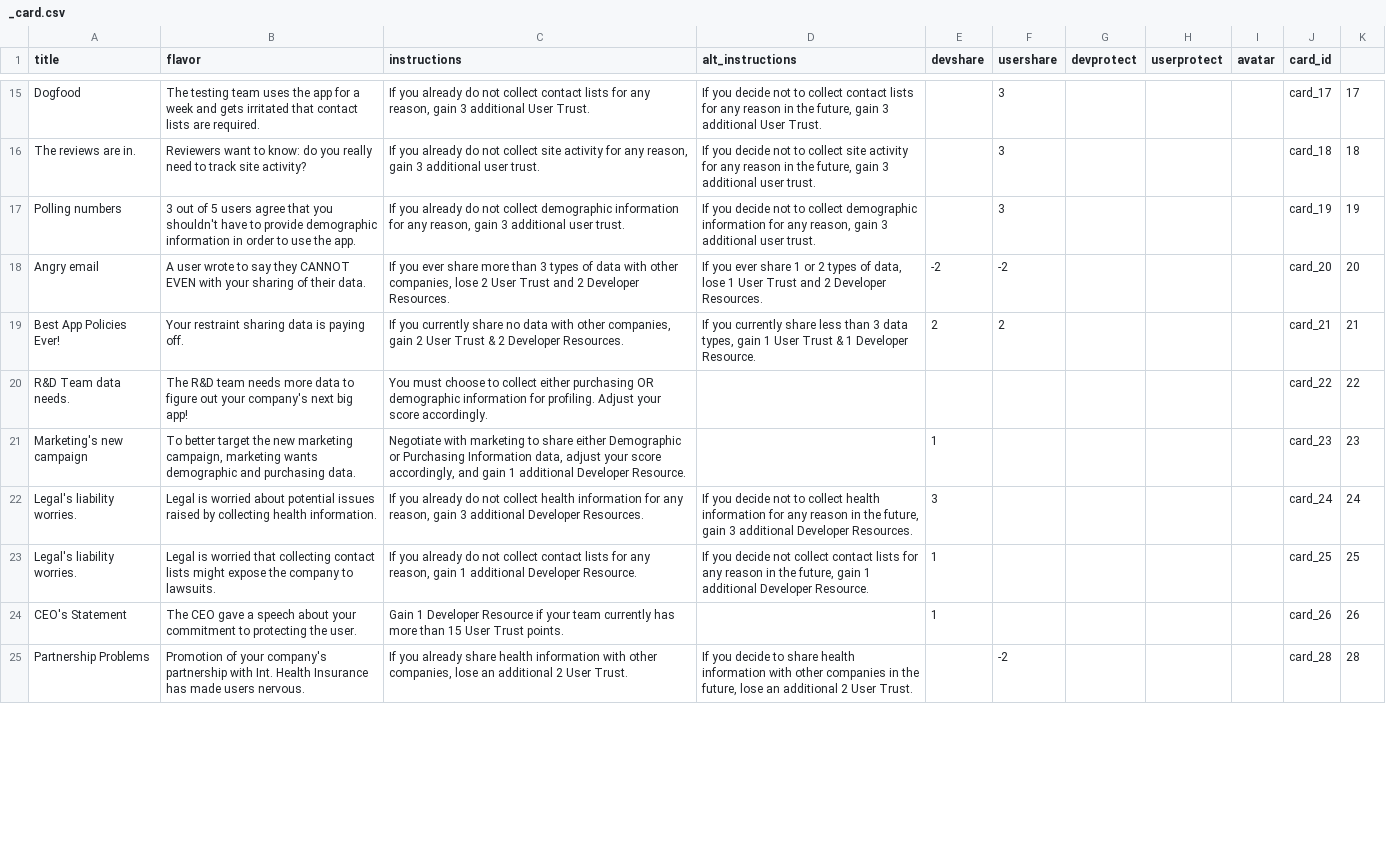
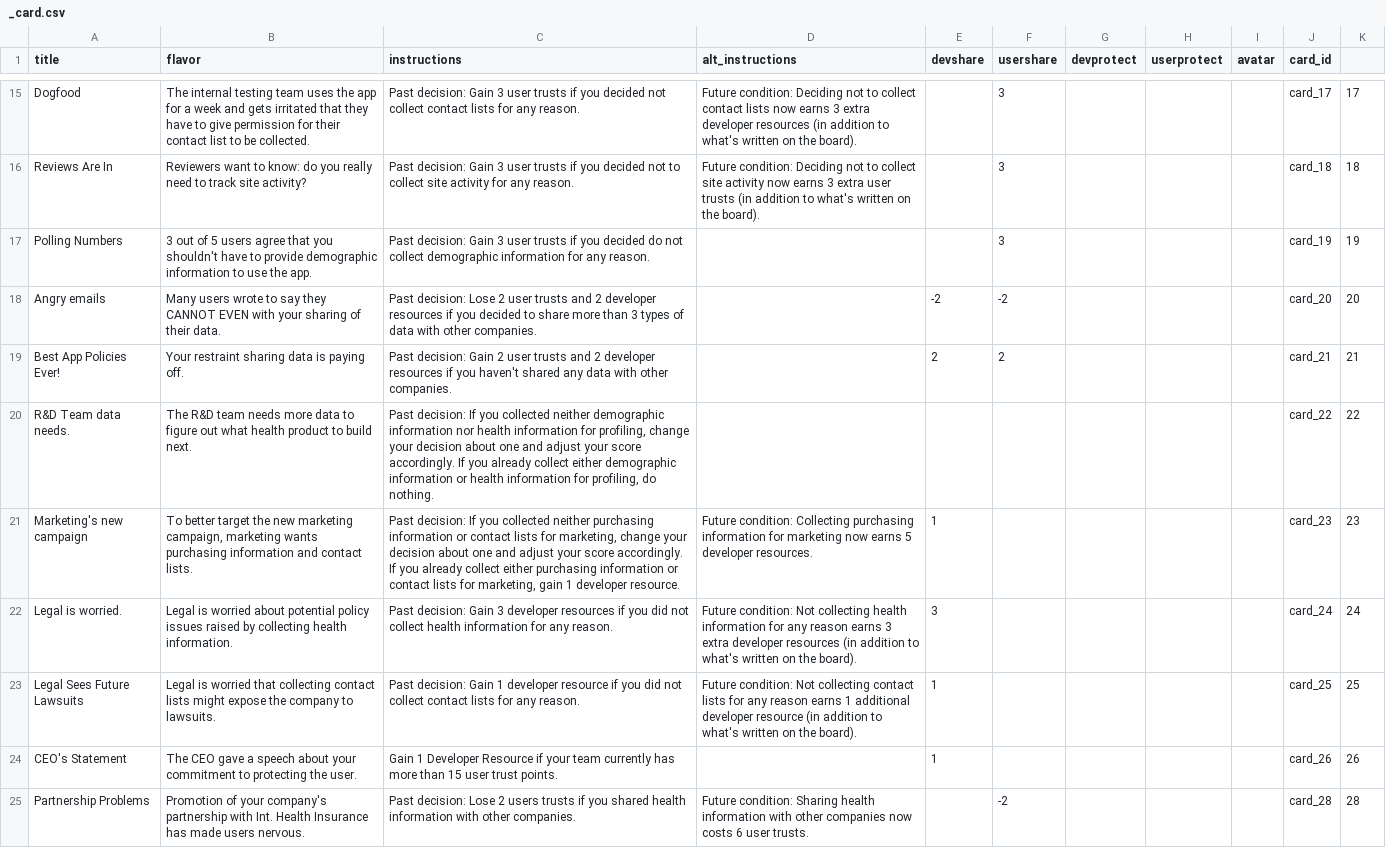
Before and after one commit to evidlab/PbDBoardGame, a CSV file: eventcards/_card.csv, drawn as a sheet; only a part is shown, gaps mark what is left out; the diff covers the shown part only; the diff names each change by its address in the sheet, - before the commit and + after, or states it on an @@ line.

```diff
--- a/eventcards/_card.csv
+++ b/eventcards/_card.csv
-B15 (flavor): The testing team uses the app for a week and gets irritated that contact lists are required.
+B15 (flavor): The internal testing team uses the app for a week and gets irritated that they have to give permission for their contact list to be collected.
-C15 (instructions): If you already do not collect contact lists for any reason, gain 3 additional User Trust.
+C15 (instructions): Past decision: Gain 3 user trusts if you decided not collect contact lists for any reason.
-D15 (alt_instructions): If you decide not to collect contact lists for any reason in the future, gain 3 additional User Trust.
+D15 (alt_instructions): Future condition: Deciding not to collect contact lists now earns 3 extra developer resources (in addition to what's written on the board).
-A16 (title): The reviews are in.
+A16 (title): Reviews Are In
-C16 (instructions): If you already do not collect site activity for any reason, gain 3 additional user trust.
+C16 (instructions): Past decision: Gain 3 user trusts if you decided not to collect site activity for any reason.
-D16 (alt_instructions): If you decide not to collect site activity for any reason in the future, gain 3 additional user trust.
+D16 (alt_instructions): Future condition: Deciding not to collect site activity now earns 3 extra user trusts (in addition to what's written on the board).
-A17 (title): Polling numbers
+A17 (title): Polling Numbers
-B17 (flavor): …demographic information in order to use…
+B17 (flavor): …demographic information to use…
-C17 (instructions): If you already do not collect demographic information for any reason, gain 3 additional user trust.
+C17 (instructions): Past decision: Gain 3 user trusts if you decided do not collect demographic information for any reason.
-D17 (alt_instructions): If you decide not to collect demographic information for any reason, gain 3 additional user trust.
+D17 (alt_instructions): (empty)
-A18 (title): Angry email
+A18 (title): Angry emails
-B18 (flavor): A user wrote to…
+B18 (flavor): Many users wrote to…
-C18 (instructions): If you ever share more than 3 types of data with other companies, lose 2 User Trust and 2 Developer Resources.
+C18 (instructions): Past decision: Lose 2 user trusts and 2 developer resources if you decided to share more than 3 types of data with other companies.
-D18 (alt_instructions): If you ever share 1 or 2 types of data, lose 1 User Trust and 2 Developer Resources.
+D18 (alt_instructions): (empty)
-C19 (instructions): If you currently share no data with other companies, gain 2 User Trust & 2 Developer Resources.
+C19 (instructions): Past decision: Gain 2 user trusts and 2 developer resources if you haven't shared any data with other companies.
-D19 (alt_instructions): If you currently share less than 3 data types, gain 1 User Trust & 1 Developer Resource.
+D19 (alt_instructions): (empty)
-B20 (flavor): …figure out your company's next big app!
+B20 (flavor): …figure out what health product to build next.
-C20 (instructions): You must choose to collect either purchasing OR demographic information for profiling. Adjust your score accordingly.
+C20 (instructions): Past decision: If you collected neither demographic information nor health information for profiling, change your decision about one and adjust your score accordingly. If you already collect either demographic information or health information for profiling, do nothing.
-B21 (flavor): …marketing wants demographic and purchasing data.
+B21 (flavor): …marketing wants purchasing information and contact lists.
-C21 (instructions): Negotiate with marketing to share either Demographic or Purchasing Information data, adjust your score accordingly, and gain 1 additional Developer Resource.
+C21 (instructions): Past decision: If you collected neither purchasing information or contact lists for marketing, change your decision about one and adjust your score accordingly. If you already collect either purchasing information or contact lists for marketing, gain 1 developer resource.
-D21 (alt_instructions): (empty)
+D21 (alt_instructions): Future condition: Collecting purchasing information for marketing now earns 5 developer resources.
-A22 (title): Legal's liability worries.
+A22 (title): Legal is worried.
-B22 (flavor): …about potential issues raised…
+B22 (flavor): …about potential policy issues raised…
-C22 (instructions): If you already do not collect health information for any reason, gain 3 additional Developer Resources.
+C22 (instructions): Past decision: Gain 3 developer resources if you did not collect health information for any reason.
-D22 (alt_instructions): If you decide not to collect health information for any reason in the future, gain 3 additional Developer Resources.
+D22 (alt_instructions): Future condition: Not collecting health information for any reason earns 3 extra developer resources (in addition to what's written on the board).
-A23 (title): Legal's liability worries.
+A23 (title): Legal Sees Future Lawsuits
-C23 (instructions): If you already do not collect contact lists for any reason, gain 1 additional Developer Resource.
+C23 (instructions): Past decision: Gain 1 developer resource if you did not collect contact lists for any reason.
-D23 (alt_instructions): If you decide not collect contact lists for any reason in the future, gain 1 additional Developer Resource.
+D23 (alt_instructions): Future condition: Not collecting contact lists for any reason earns 1 additional developer resource (in addition to what's written on the board).
-C24 (instructions): …than 15 User Trust points.
+C24 (instructions): …than 15 user trust points.
-C25 (instructions): If you already share health information with other companies, lose an additional 2 User Trust.
+C25 (instructions): Past decision: Lose 2 users trusts if you shared health information with other companies.
-D25 (alt_instructions): If you decide to share health information with other companies in the future, lose an additional 2 User Trust.
+D25 (alt_instructions): Future condition: Sharing health information with other companies now costs 6 user trusts.
```
Also changed, not shown: 42 edited cells elsewhere in this file, 2 other files.
